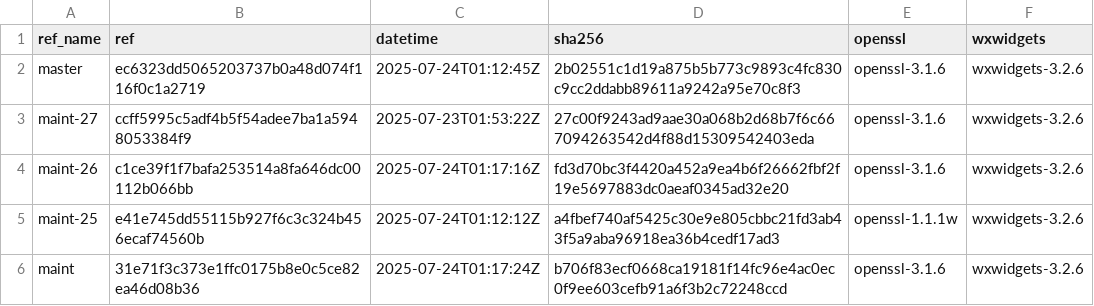
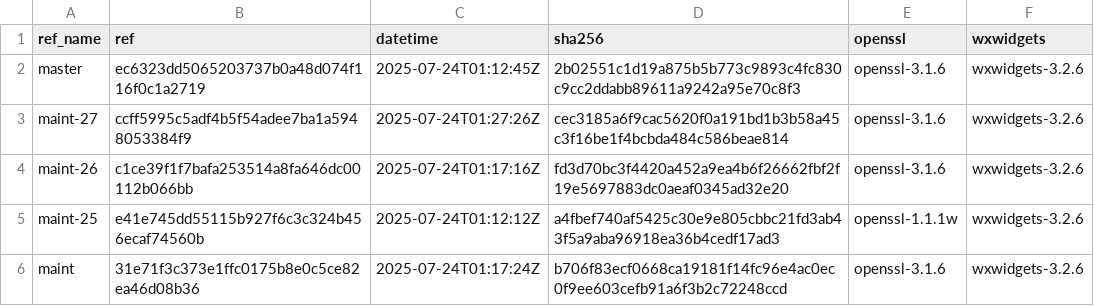
Before and after one commit to paulo-ferraz-oliveira/otp_builds, a CSV file: builds/x86_64-apple-darwin.csv, drawn as a sheet; only a part is shown.

```diff
--- a/builds/x86_64-apple-darwin.csv
+++ b/builds/x86_64-apple-darwin.csv
@@ -2,3 +2,3 @@ ref_name,ref,datetime,sha256,openssl,wxwidgets
 master,ec6323dd5065203737b0a48d074f116f0c1a2719,2025-07-24T01:12:45Z,2b02551c1d19a875b5b773c9893c4fc830c9cc2ddabb89611a9242a95e70c8f3,openssl-3.1.6,wxwidgets-3.2.6
-maint-27,ccff5995c5adf4b5f54adee7ba1a5948053384f9,2025-07-23T01:53:22Z,27c00f9243ad9aae30a068b2d68b7f6c667094263542d4f88d15309542403eda,openssl-3.1.6,wxwidgets-3.2.6
+maint-27,ccff5995c5adf4b5f54adee7ba1a5948053384f9,2025-07-24T01:27:26Z,cec3185a6f9cac5620f0a191bd1b3b58a45c3f16be1f4bcbda484c586beae814,openssl-3.1.6,wxwidgets-3.2.6
 maint-26,c1ce39f1f7bafa253514a8fa646dc00112b066bb,2025-07-24T01:17:16Z,fd3d70bc3f4420a452a9ea4b6f26662fbf2f19e5697883dc0aeaf0345ad32e20,openssl-3.1.6,wxwidgets-3.2.6
```
